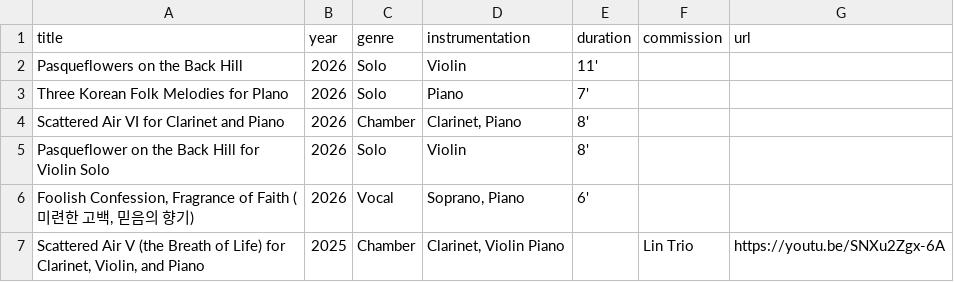
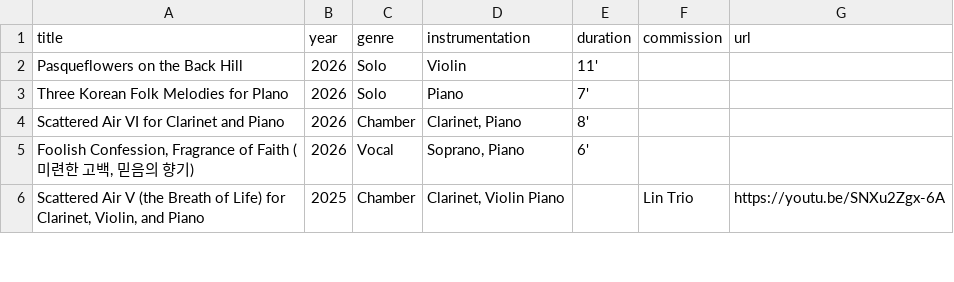
Before and after one commit to sjchung70/sjchung70.github.io, a TSV file: data/works.tsv, drawn as a sheet; only a part is shown; the diff names each change by its address in the sheet, - before the commit and + after, or states it on an @@ line.

Commit message:
Remove duplicate eight-minute Pasqueflower catalogue entry

```diff
--- a/data/works.tsv
+++ b/data/works.tsv
-row 5: Pasqueflower on the Back Hill for Violin Solo | 2026 | Solo | Violin | 8'
```
